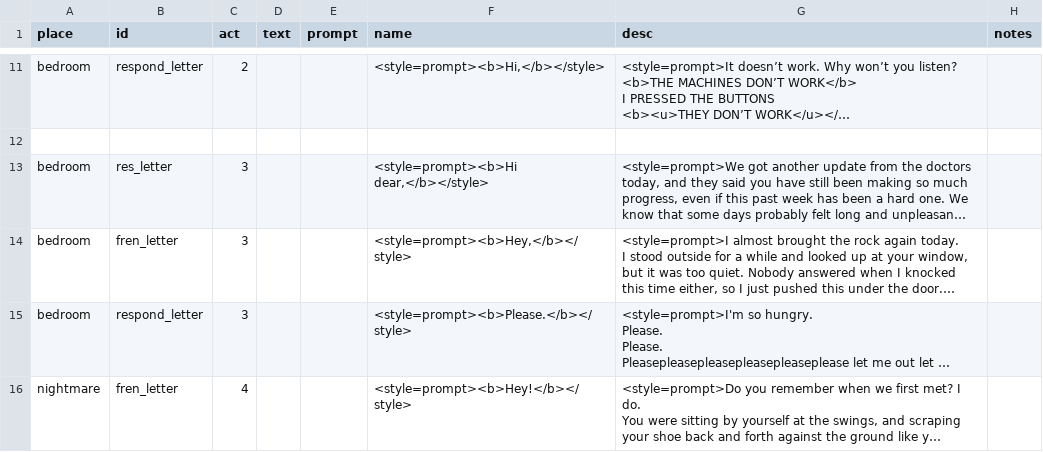
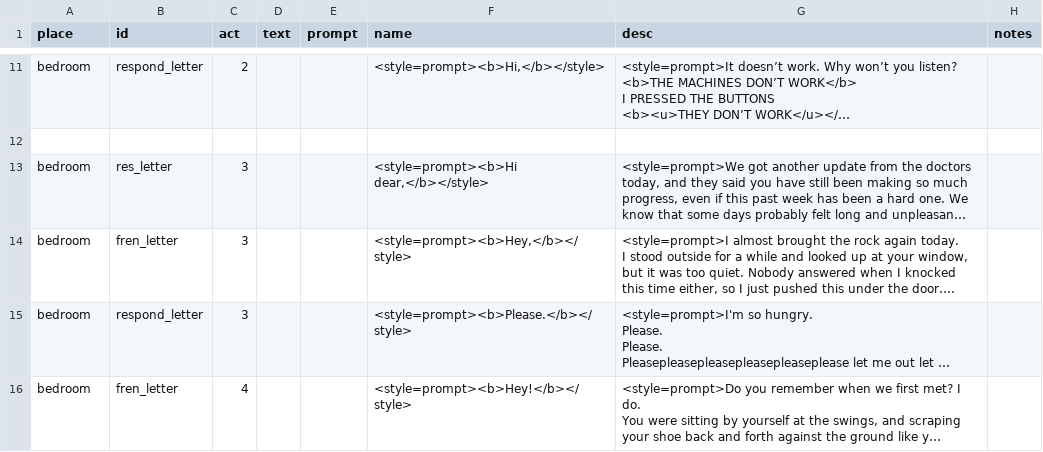
Before and after one commit to MoonTales/Spooky, a CSV file: Assets/Resources/Text/letters.csv, drawn as a sheet; only a part is shown, gaps mark what is left out; long unchanged cells end in …; the diff names each change by its address in the sheet, - before the commit and + after, or states it on an @@ line.

```diff
--- a/Assets/Resources/Text/letters.csv
+++ b/Assets/Resources/Text/letters.csv
-A16 (place): nightmare
+A16 (place): bedroom
```
Also changed, not shown: 2 other files.
